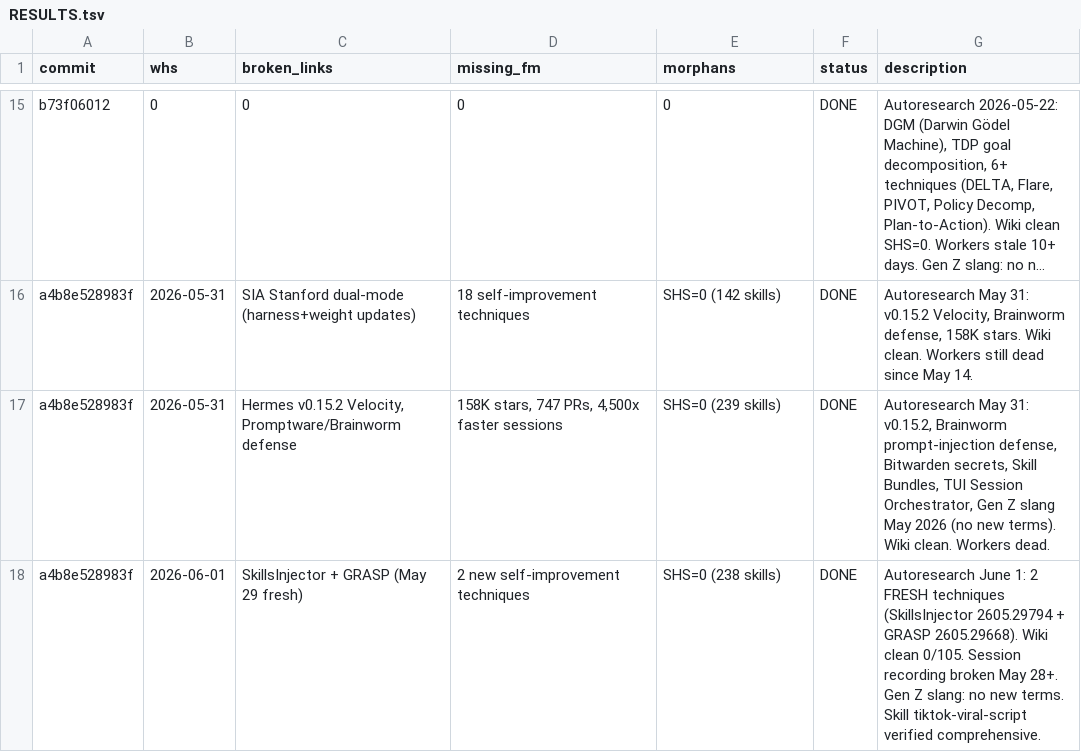
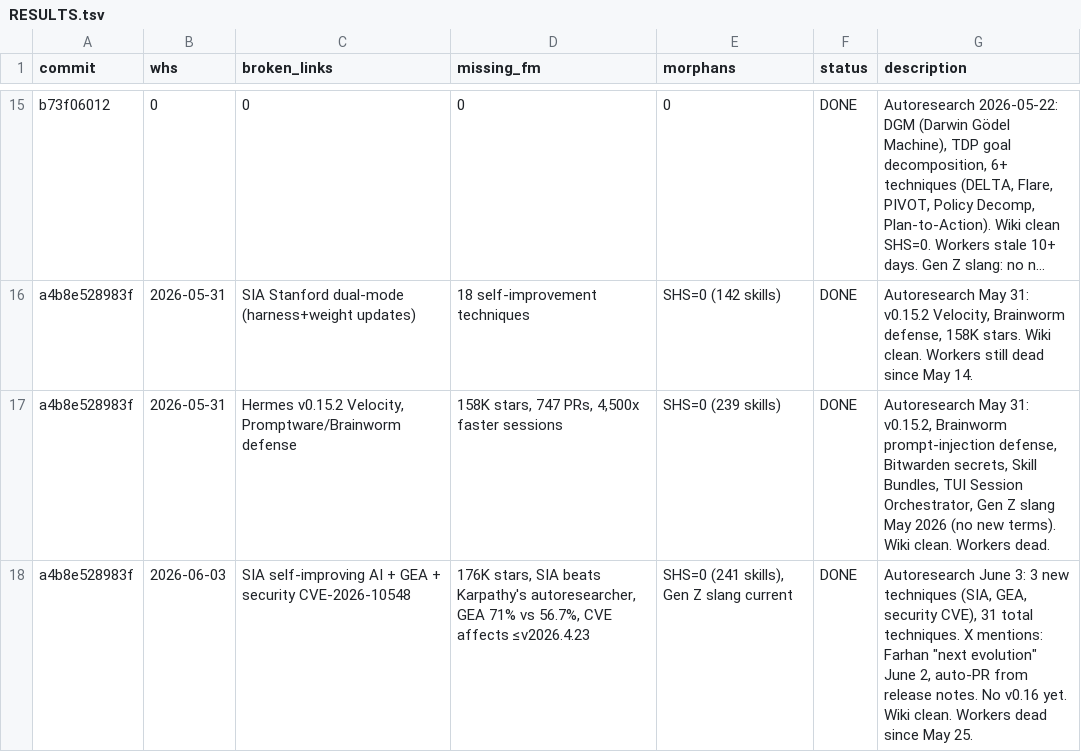
Before and after one commit to tuananh4865/hermes-backup, a TSV file: autoresearch/RESULTS.tsv, drawn as a sheet; only a part is shown, gaps mark what is left out; long unchanged cells end in ….

Commit message:
Autoresearch June 3: SIA + GEA + CVE-2026-10548, 31 techniques, 176K stars, X mentions

```diff
--- a/autoresearch/RESULTS.tsv
+++ b/autoresearch/RESULTS.tsv
@@ -17,2 +17,2 @@ a4b8e528983f	2026-05-31	SIA Stanford dual-mode (harness+weight updates)	18 self-
 a4b8e528983f	2026-05-31	Hermes v0.15.2 Velocity, Promptware/Brainworm defense	158K stars, 747 PRs, 4,500x faster sessions	SHS=0 (239 skills)	DONE	Autoresearch May 31: v0.15.2, Brainworm prompt-injection defense, Bitwarden secrets, Skill Bundles, TUI Session Orchestrator, Gen Z slang May 2026 (no new terms). Wiki clean. Workers dead.
-a4b8e528983f	2026-06-01	SkillsInjector + GRASP (May 29 fresh)	2 new self-improvement techniques	SHS=0 (238 skills)	DONE	Autoresearch June 1: 2 FRESH techniques (SkillsInjector 2605.29794 + GRASP 2605.29668). Wiki clean 0/105. Session recording broken May 28+. Gen Z slang: no new terms. Skill tiktok-viral-script verified comprehensive.
+a4b8e528983f	2026-06-03	SIA self-improving AI + GEA + security CVE-2026-10548	176K stars, SIA beats Karpathy's autoresearcher, GEA 71% vs 56.7%, CVE affects ≤v2026.4.23	SHS=0 (241 skills), Gen Z slang current	DONE	Autoresearch June 3: 3 new techniques (SIA, GEA, security CVE), 31 total techniques. X mentions: Farhan "next evolution" June 2, auto-PR from release notes. No v0.16 yet. Wiki clean. Workers dead since May 25.
```
Also changed, not shown: 17 other files.
